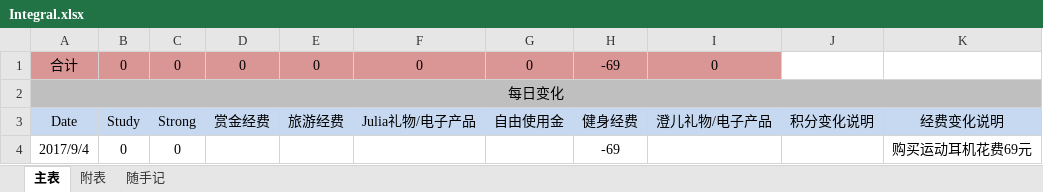
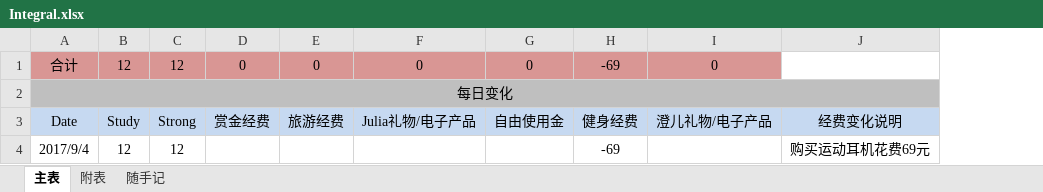
Before and after one commit to RiverKing0911/diary, an Excel workbook: plan/Integral.xlsx, sheet 主表, drawn as a sheet; values as stored, in another font and other column widths than the file's, no borders; the diff names each change by its address in the sheet, - before the commit and + after, or states it on an @@ line.

```diff
--- a/plan/Integral.xlsx (sheet 主表)
+++ b/plan/Integral.xlsx (sheet 主表)
-column J, row 3: 积分变化说明
-B1: 0
+B1: 12
-C1: 0
+C1: 12
-B4: 0
+B4: 12
-C4: 0
+C4: 12
```
Also changed, not shown: sheet 随手记, sheet 附表, 15 other files.
